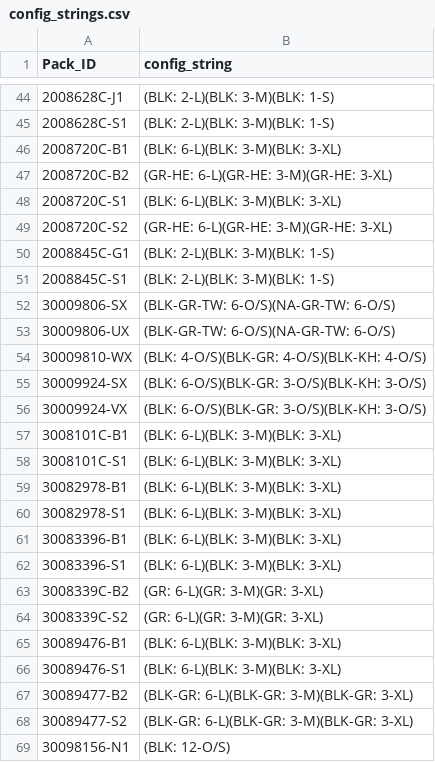
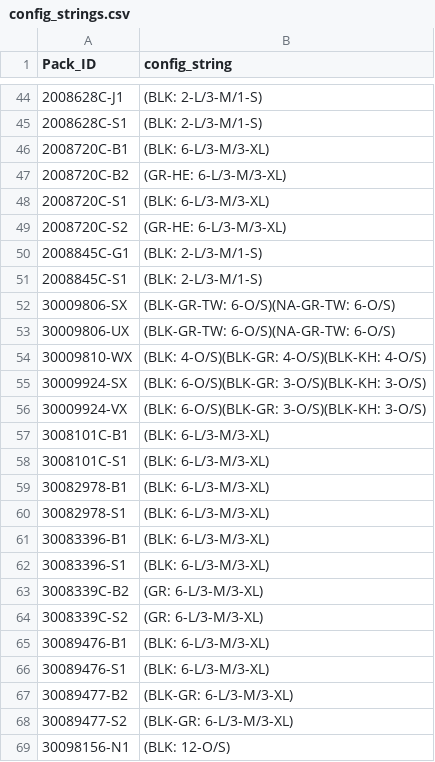
Before and after one commit to jjdub7/pack-mule, a CSV file: config_strings.csv, drawn as a sheet; only a part is shown, gaps mark what is left out; the diff covers the shown part only.

```diff
--- a/config_strings.csv
+++ b/config_strings.csv
@@ -44,9 +44,9 @@ Pack_ID,config_string
-2008628C-J1,(BLK: 2-L)(BLK: 3-M)(BLK: 1-S)
-2008628C-S1,(BLK: 2-L)(BLK: 3-M)(BLK: 1-S)
-2008720C-B1,(BLK: 6-L)(BLK: 3-M)(BLK: 3-XL)
-2008720C-B2,(GR-HE: 6-L)(GR-HE: 3-M)(GR-HE: 3-XL)
-2008720C-S1,(BLK: 6-L)(BLK: 3-M)(BLK: 3-XL)
-2008720C-S2,(GR-HE: 6-L)(GR-HE: 3-M)(GR-HE: 3-XL)
-2008845C-G1,(BLK: 2-L)(BLK: 3-M)(BLK: 1-S)
-2008845C-S1,(BLK: 2-L)(BLK: 3-M)(BLK: 1-S)
+2008628C-J1,(BLK: 2-L/3-M/1-S)
+2008628C-S1,(BLK: 2-L/3-M/1-S)
+2008720C-B1,(BLK: 6-L/3-M/3-XL)
+2008720C-B2,(GR-HE: 6-L/3-M/3-XL)
+2008720C-S1,(BLK: 6-L/3-M/3-XL)
+2008720C-S2,(GR-HE: 6-L/3-M/3-XL)
+2008845C-G1,(BLK: 2-L/3-M/1-S)
+2008845C-S1,(BLK: 2-L/3-M/1-S)
 30009806-SX,(BLK-GR-TW: 6-O/S)(NA-GR-TW: 6-O/S)
@@ -56,14 +56,14 @@ Pack_ID,config_string
 30009924-VX,(BLK: 6-O/S)(BLK-GR: 3-O/S)(BLK-KH: 3-O/S)
-3008101C-B1,(BLK: 6-L)(BLK: 3-M)(BLK: 3-XL)
-3008101C-S1,(BLK: 6-L)(BLK: 3-M)(BLK: 3-XL)
-30082978-B1,(BLK: 6-L)(BLK: 3-M)(BLK: 3-XL)
-30082978-S1,(BLK: 6-L)(BLK: 3-M)(BLK: 3-XL)
-30083396-B1,(BLK: 6-L)(BLK: 3-M)(BLK: 3-XL)
-30083396-S1,(BLK: 6-L)(BLK: 3-M)(BLK: 3-XL)
-3008339C-B2,(GR: 6-L)(GR: 3-M)(GR: 3-XL)
-3008339C-S2,(GR: 6-L)(GR: 3-M)(GR: 3-XL)
-30089476-B1,(BLK: 6-L)(BLK: 3-M)(BLK: 3-XL)
-30089476-S1,(BLK: 6-L)(BLK: 3-M)(BLK: 3-XL)
-30089477-B2,(BLK-GR: 6-L)(BLK-GR: 3-M)(BLK-GR: 3-XL)
-30089477-S2,(BLK-GR: 6-L)(BLK-GR: 3-M)(BLK-GR: 3-XL)
+3008101C-B1,(BLK: 6-L/3-M/3-XL)
+3008101C-S1,(BLK: 6-L/3-M/3-XL)
+30082978-B1,(BLK: 6-L/3-M/3-XL)
+30082978-S1,(BLK: 6-L/3-M/3-XL)
+30083396-B1,(BLK: 6-L/3-M/3-XL)
+30083396-S1,(BLK: 6-L/3-M/3-XL)
+3008339C-B2,(GR: 6-L/3-M/3-XL)
+3008339C-S2,(GR: 6-L/3-M/3-XL)
+30089476-B1,(BLK: 6-L/3-M/3-XL)
+30089476-S1,(BLK: 6-L/3-M/3-XL)
+30089477-B2,(BLK-GR: 6-L/3-M/3-XL)
+30089477-S2,(BLK-GR: 6-L/3-M/3-XL)
 30098156-N1,(BLK: 12-O/S)
```
Also changed, not shown: 32 edited cells elsewhere in this file, 1 other file.
